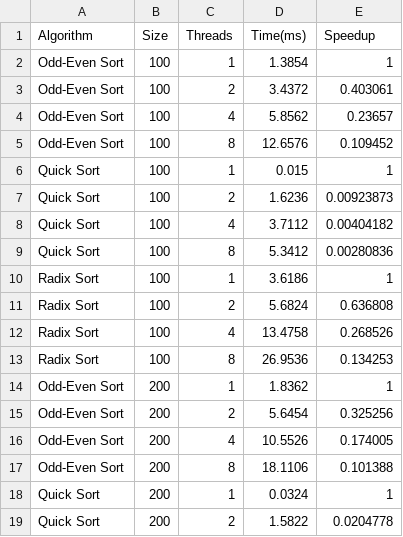
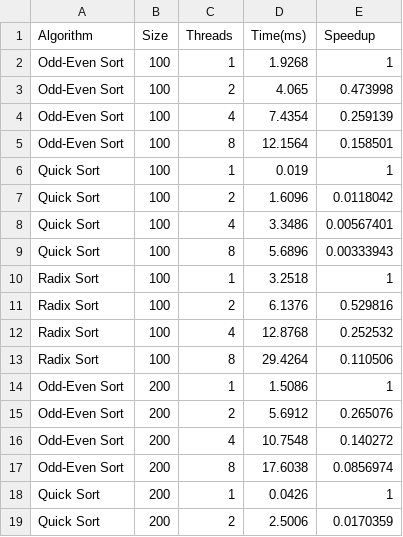
Before and after one commit to manihateu/perzev_2026, a CSV file: lab2/PERZEV/PERZEV/results_threads.csv, drawn as a sheet; only a part is shown; the diff covers the shown part only.

```diff
--- a/lab2/PERZEV/PERZEV/results_threads.csv
+++ b/lab2/PERZEV/PERZEV/results_threads.csv
@@ -1,19 +1,19 @@
 Algorithm,Size,Threads,Time(ms),Speedup
-Odd-Even Sort,100,1,1.3854,1
-Odd-Even Sort,100,2,3.4372,0.403061
-Odd-Even Sort,100,4,5.8562,0.23657
-Odd-Even Sort,100,8,12.6576,0.109452
-Quick Sort,100,1,0.015,1
-Quick Sort,100,2,1.6236,0.00923873
-Quick Sort,100,4,3.7112,0.00404182
-Quick Sort,100,8,5.3412,0.00280836
-Radix Sort,100,1,3.6186,1
-Radix Sort,100,2,5.6824,0.636808
-Radix Sort,100,4,13.4758,0.268526
-Radix Sort,100,8,26.9536,0.134253
-Odd-Even Sort,200,1,1.8362,1
-Odd-Even Sort,200,2,5.6454,0.325256
-Odd-Even Sort,200,4,10.5526,0.174005
-Odd-Even Sort,200,8,18.1106,0.101388
-Quick Sort,200,1,0.0324,1
-Quick Sort,200,2,1.5822,0.0204778
+Odd-Even Sort,100,1,1.9268,1
+Odd-Even Sort,100,2,4.065,0.473998
+Odd-Even Sort,100,4,7.4354,0.259139
+Odd-Even Sort,100,8,12.1564,0.158501
+Quick Sort,100,1,0.019,1
+Quick Sort,100,2,1.6096,0.0118042
+Quick Sort,100,4,3.3486,0.00567401
+Quick Sort,100,8,5.6896,0.00333943
+Radix Sort,100,1,3.2518,1
+Radix Sort,100,2,6.1376,0.529816
+Radix Sort,100,4,12.8768,0.252532
+Radix Sort,100,8,29.4264,0.110506
+Odd-Even Sort,200,1,1.5086,1
+Odd-Even Sort,200,2,5.6912,0.265076
+Odd-Even Sort,200,4,10.7548,0.140272
+Odd-Even Sort,200,8,17.6038,0.0856974
+Quick Sort,200,1,0.0426,1
+Quick Sort,200,2,2.5006,0.0170359
```
Also changed, not shown: 74 edited cells elsewhere in this file, lab2/PERZEV/PERZEV/results_comparison.csv, 4 other files.
